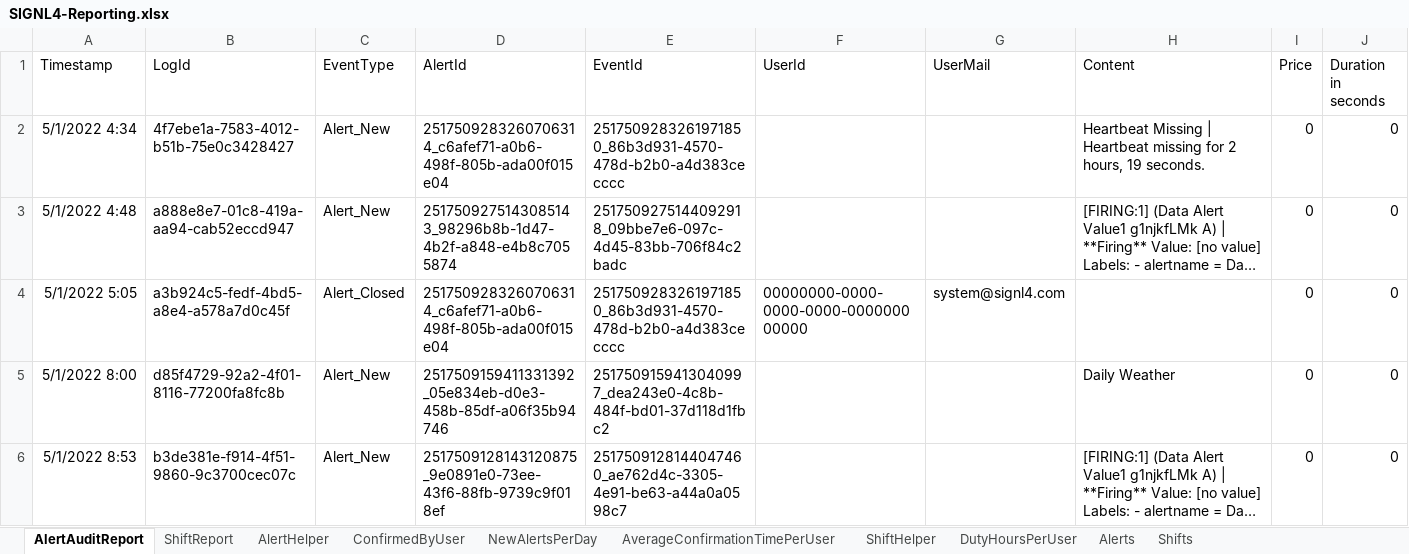
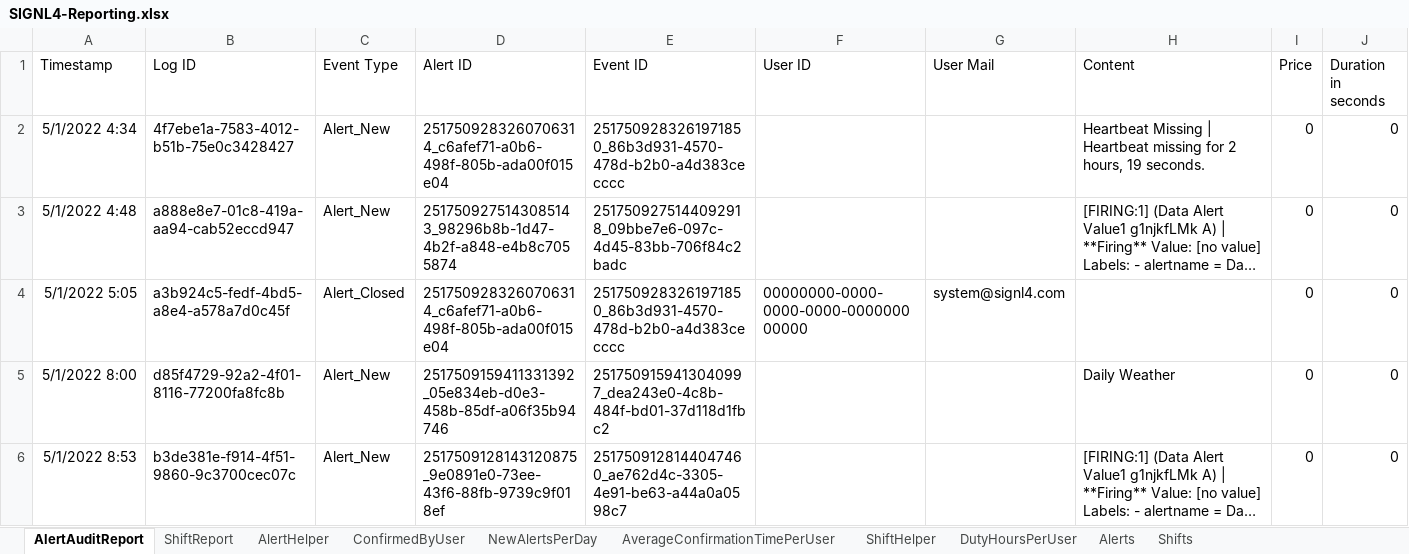
Before and after one commit to signl4/signl4-reporting, an Excel workbook: SIGNL4-Reporting.xlsx, sheet AlertAuditReport, drawn as a sheet; only a part is shown; long unchanged cells end in …; values as stored, in another font and other column widths than the file's, no borders; table styles not drawn; the diff names each change by its address in the sheet, - before the commit and + after, or states it on an @@ line.

```diff
--- a/SIGNL4-Reporting.xlsx (sheet AlertAuditReport)
+++ b/SIGNL4-Reporting.xlsx (sheet AlertAuditReport)
-B1: LogId
+B1: Log ID
-C1: EventType
+C1: Event Type
-D1: AlertId
+D1: Alert ID
-E1: EventId
+E1: Event ID
-F1: UserId
+F1: User ID
-G1: UserMail
+G1: User Mail
```
Also changed, not shown: sheet AlertHelper, sheet ConfirmedByUser, sheet NewAlertsPerDay, sheet AverageConfirmationTimePerUser, charts or pictures, 2 other files.
